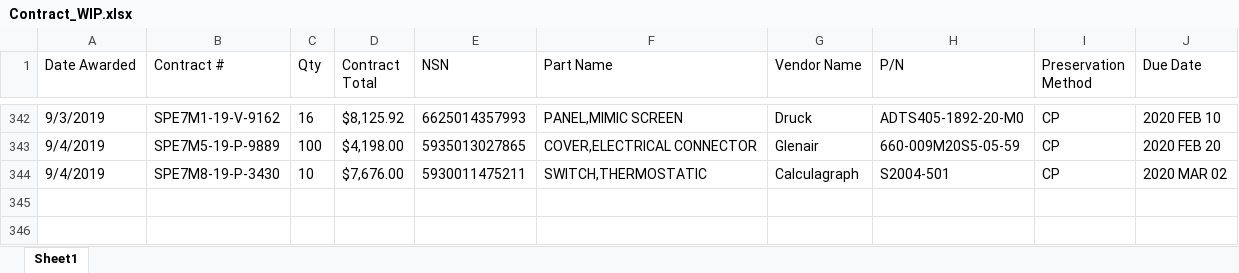
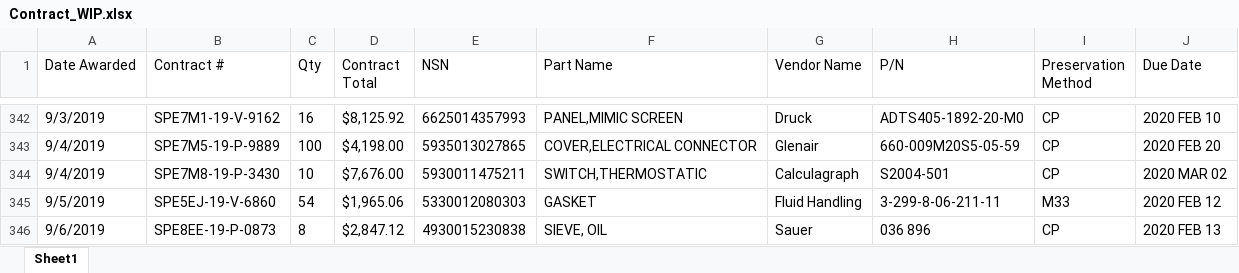
Before and after one commit to KaySea0/WestSim, an Excel workbook: Contract_WIP.xlsx, sheet Sheet1, drawn as a sheet; only a part is shown, gaps mark what is left out; values as stored, in another font and other column widths than the file's, no borders; the diff names each change by its address in the sheet, - before the commit and + after, or states it on an @@ line.

```diff
--- a/Contract_WIP.xlsx (sheet Sheet1)
+++ b/Contract_WIP.xlsx (sheet Sheet1)
+row 345: 9/5/2019 | SPE5EJ-19-V-6860 | 54 | $1,965.06 | 5330012080303 | GASKET | Fluid Handling | 3-299-8-06-211-11 | M33 | 2020 FEB 12
+row 346: 9/6/2019 | SPE8EE-19-P-0873 | 8 | $2,847.12 | 4930015230838 | SIEVE, OIL | Sauer | 036 896 | CP | 2020 FEB 13
```
Also changed, not shown: 5 other files.
